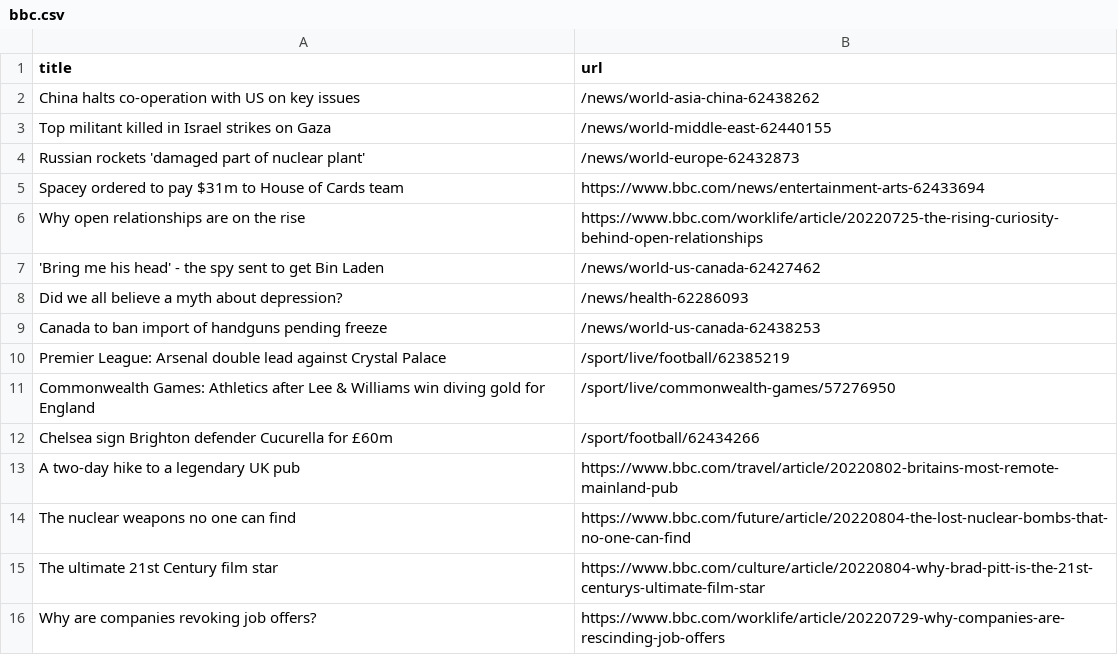
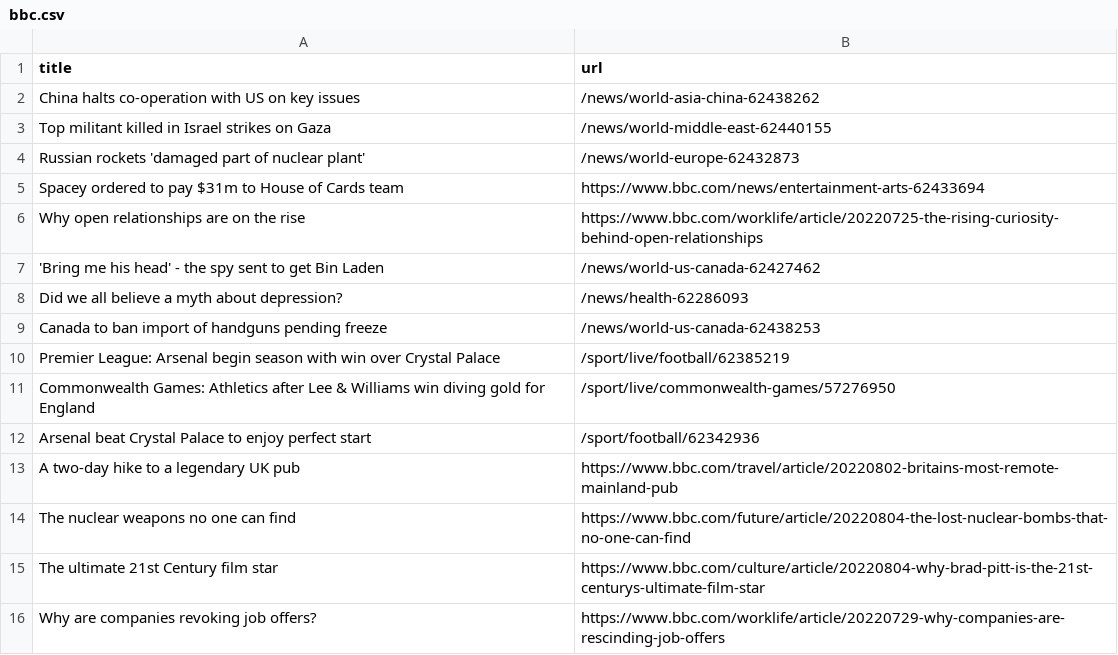
Before and after one commit to stanleydai/automatic-scraper, a CSV file: bbc.csv, drawn as a sheet; only a part is shown.

```diff
--- a/bbc.csv
+++ b/bbc.csv
@@ -9,5 +9,5 @@ Did we all believe a myth about depression?,/news/health-62286093
 Canada to ban import of handguns pending freeze,/news/world-us-canada-62438253
-Premier League: Arsenal double lead against Crystal Palace,/sport/live/football/62385219
+Premier League: Arsenal begin season with win over Crystal Palace,/sport/live/football/62385219
 Commonwealth Games: Athletics after Lee & Williams win diving gold for England,/sport/live/commonwealth-games/57276950
-Chelsea sign Brighton defender Cucurella for £60m,/sport/football/62434266
+Arsenal beat Crystal Palace to enjoy perfect start,/sport/football/62342936
 A two-day hike to a legendary UK pub,https://www.bbc.com/travel/article/20220802-britains-most-remote-mainland-pub
```
